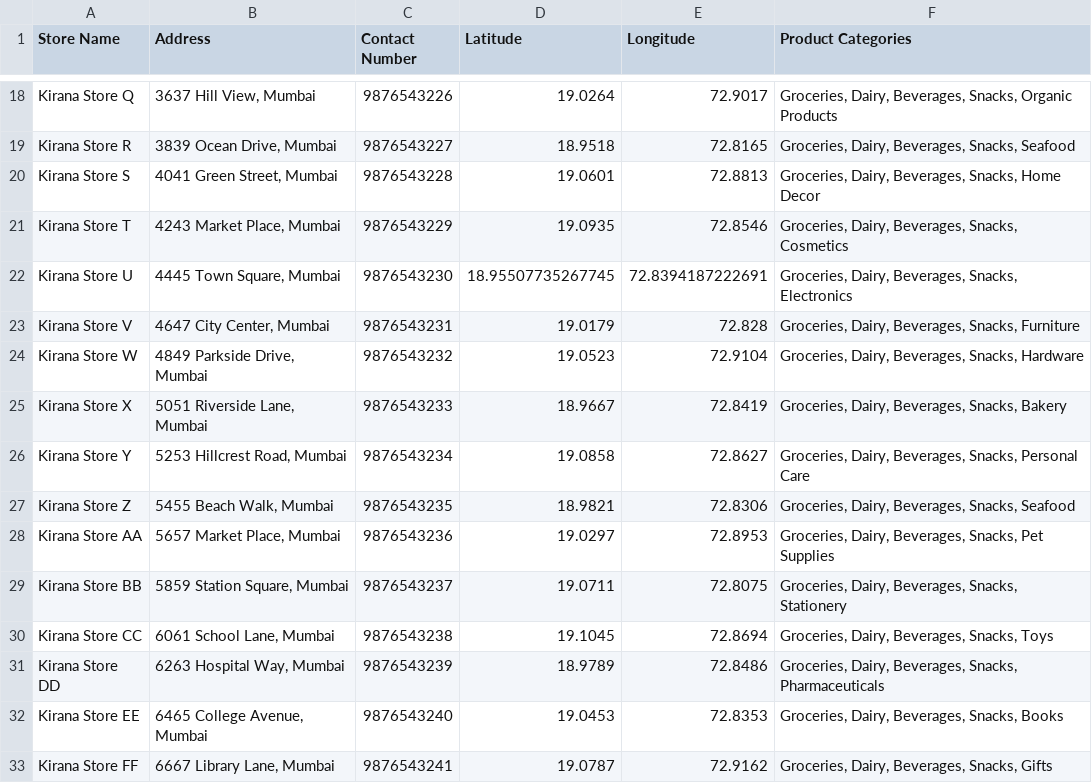
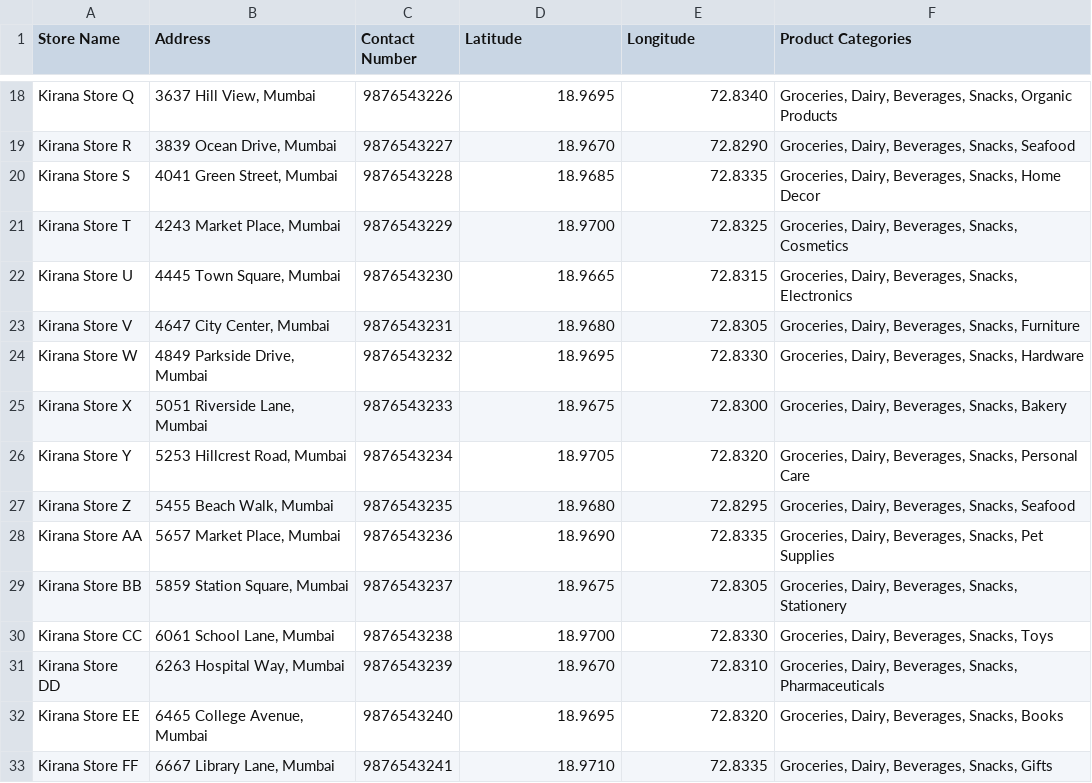
Before and after one commit to falcaozane/Maps, a CSV file: dataset of 50 stores.csv, drawn as a sheet; only a part is shown, gaps mark what is left out; the diff covers the shown part only; the diff names each change by its address in the sheet, - before the commit and + after, or states it on an @@ line.

```diff
--- a/dataset of 50 stores.csv
+++ b/dataset of 50 stores.csv
-D18 (Latitude): 19.0264
+D18 (Latitude): 18.9695
-E18 (Longitude): 72.9017
+E18 (Longitude): 72.8340
-D19 (Latitude): 18.9518
+D19 (Latitude): 18.9670
-E19 (Longitude): 72.8165
+E19 (Longitude): 72.8290
-D20 (Latitude): 19.0601
+D20 (Latitude): 18.9685
-E20 (Longitude): 72.8813
+E20 (Longitude): 72.8335
-D21 (Latitude): 19.0935
+D21 (Latitude): 18.9700
-E21 (Longitude): 72.8546
+E21 (Longitude): 72.8325
-D22 (Latitude): 18.95507735267745
+D22 (Latitude): 18.9665
-E22 (Longitude): 72.8394187222691
+E22 (Longitude): 72.8315
-D23 (Latitude): 19.0179
+D23 (Latitude): 18.9680
-E23 (Longitude): 72.828
+E23 (Longitude): 72.8305
-D24 (Latitude): 19.0523
+D24 (Latitude): 18.9695
-E24 (Longitude): 72.9104
+E24 (Longitude): 72.8330
-D25 (Latitude): 18.9667
+D25 (Latitude): 18.9675
-E25 (Longitude): 72.8419
+E25 (Longitude): 72.8300
-D26 (Latitude): 19.0858
+D26 (Latitude): 18.9705
-E26 (Longitude): 72.8627
+E26 (Longitude): 72.8320
-D27 (Latitude): 18.9821
+D27 (Latitude): 18.9680
-E27 (Longitude): 72.8306
+E27 (Longitude): 72.8295
-D28 (Latitude): 19.0297
+D28 (Latitude): 18.9690
-E28 (Longitude): 72.8953
+E28 (Longitude): 72.8335
-D29 (Latitude): 19.0711
+D29 (Latitude): 18.9675
-E29 (Longitude): 72.8075
+E29 (Longitude): 72.8305
-D30 (Latitude): 19.1045
+D30 (Latitude): 18.9700
-E30 (Longitude): 72.8694
+E30 (Longitude): 72.8330
-D31 (Latitude): 18.9789
+D31 (Latitude): 18.9670
-E31 (Longitude): 72.8486
+E31 (Longitude): 72.8310
-D32 (Latitude): 19.0453
+D32 (Latitude): 18.9695
-E32 (Longitude): 72.8353
+E32 (Longitude): 72.8320
-D33 (Latitude): 19.0787
+D33 (Latitude): 18.9710
-E33 (Longitude): 72.9162
+E33 (Longitude): 72.8335
```
Also changed, not shown: 39 edited cells elsewhere in this file.
